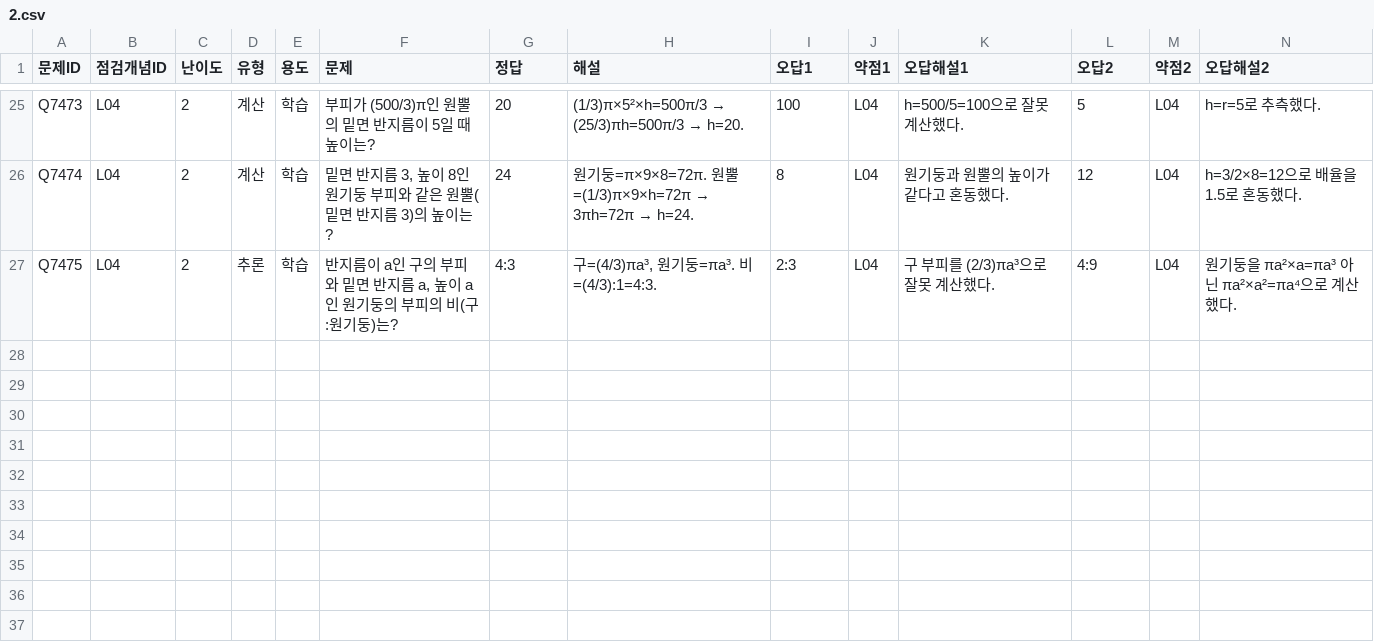
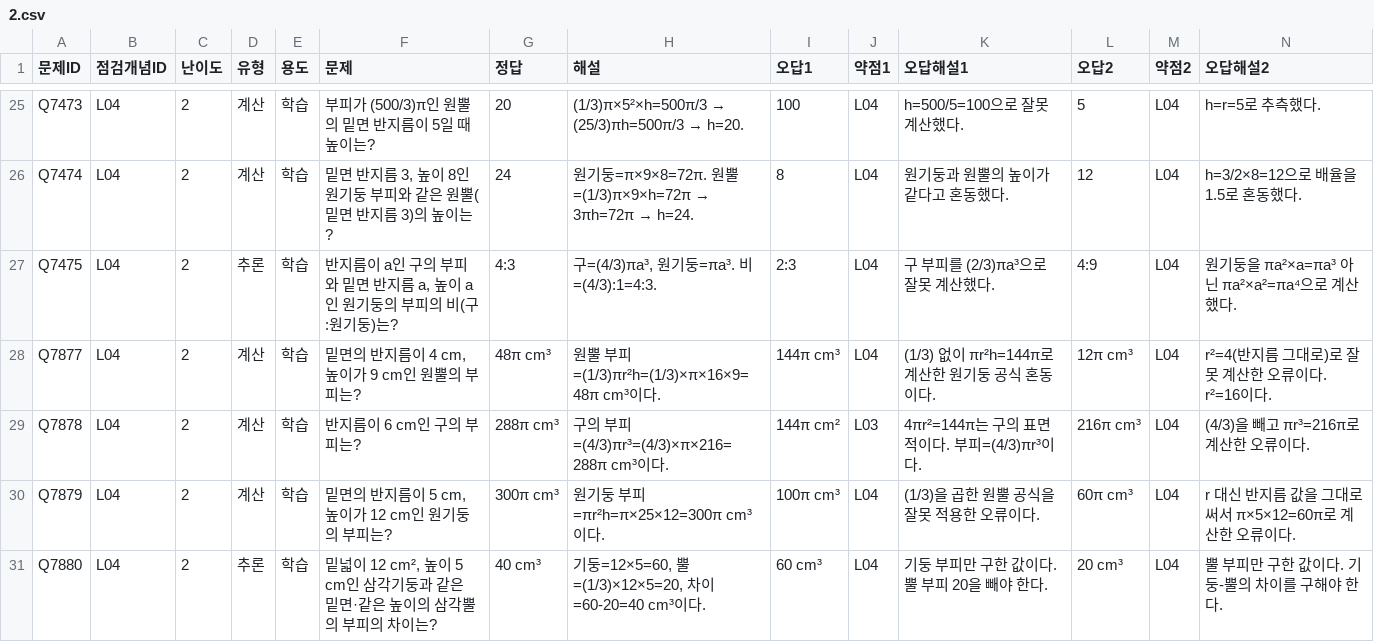
Before and after one commit to wataryu00-boop/math-diagnostic, a CSV file: problems/L04/2.csv, drawn as a sheet; only a part is shown, gaps mark what is left out; rows hold the shown columns only; the diff names each change by its address in the sheet, - before the commit and + after, or states it on an @@ line.

```diff
--- a/problems/L04/2.csv
+++ b/problems/L04/2.csv
+row 28: Q7877 | L04 | 2 | 계산 | 학습 | 밑면의 반지름이 4 cm, 높이가 9 cm인 원뿔의 부피는? | 48π cm³ | 원뿔 부피=(1/3)πr²h=(1/3)×π×16×9=48π cm³이다. | 144π cm³ | L04 | (1/3) 없이 πr²h=144π로 계산한 원기둥 공식 혼동이다. | 12π cm³ | L04 | r²=4(반지름 그대로)로 잘못 계산한 오류이다. r²=16이다.
+row 29: Q7878 | L04 | 2 | 계산 | 학습 | 반지름이 6 cm인 구의 부피는? | 288π cm³ | 구의 부피=(4/3)πr³=(4/3)×π×216=288π cm³이다. | 144π cm² | L03 | 4πr²=144π는 구의 표면적이다. 부피=(4/3)πr³이다. | 216π cm³ | L04 | (4/3)을 빼고 πr³=216π로 계산한 오류이다.
+row 30: Q7879 | L04 | 2 | 계산 | 학습 | 밑면의 반지름이 5 cm, 높이가 12 cm인 원기둥의 부피는? | 300π cm³ | 원기둥 부피=πr²h=π×25×12=300π cm³이다. | 100π cm³ | L04 | (1/3)을 곱한 원뿔 공식을 잘못 적용한 오류이다. | 60π cm³ | L04 | r 대신 반지름 값을 그대로 써서 π×5×12=60π로 계산한 오류이다.
+row 31: Q7880 | L04 | 2 | 추론 | 학습 | 밑넓이 12 cm², 높이 5 cm인 삼각기둥과 같은 밑면·같은 높이의 삼각뿔의 부피의 차이는? | 40 cm³ | 기둥=12×5=60, 뿔=(1/3)×12×5=20, 차이=60-20=40 cm³이다. | 60 cm³ | L04 | 기둥 부피만 구한 값이다. 뿔 부피 20을 빼야 한다. | 20 cm³ | L04 | 뿔 부피만 구한 값이다. 기둥-뿔의 차이를 구해야 한다.
```
Also changed, not shown: problems/L03/2.csv, problems/W02/1.csv, 16 other files.
